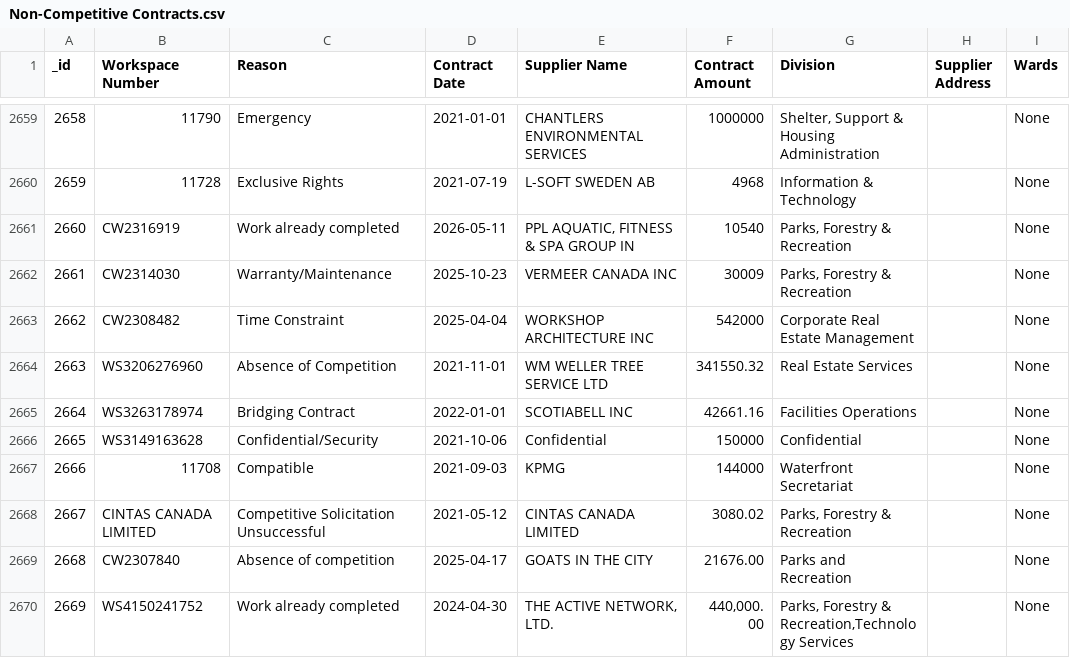
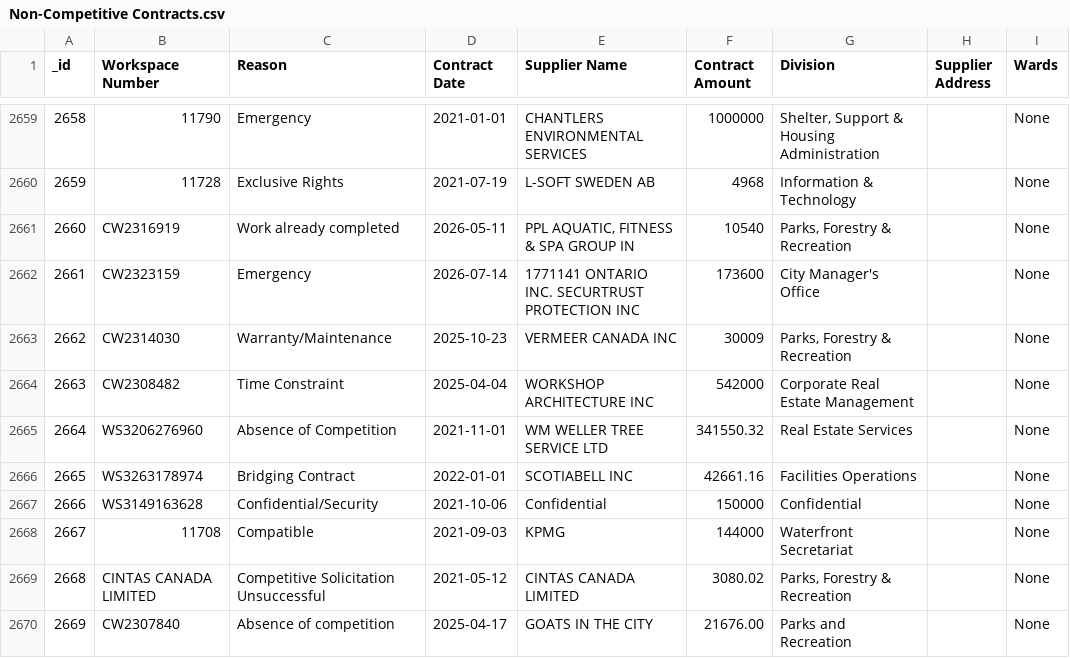
Before and after one commit to RamVasuthevan/city-of-toronto-contracts-data, a CSV file: Non-Competitive Contracts.csv, drawn as a sheet; only a part is shown, gaps mark what is left out; the shorter side is filled out with more unchanged rows; addresses are those after the commit; the diff names each change by its address in the sheet, - before the commit and + after, or states it on an @@ line.

```diff
--- a/Non-Competitive Contracts.csv
+++ b/Non-Competitive Contracts.csv
+row 2662: 2661 | CW2323159 | Emergency | 2026-07-14 | 1771141 ONTARIO INC. SECURTRUST PROTECTION INC | 173600 | City Manager's Office |  | None
@@ column A (_id) renumbered from row 2663 down @@
```
Also changed, not shown: 2 other files.
